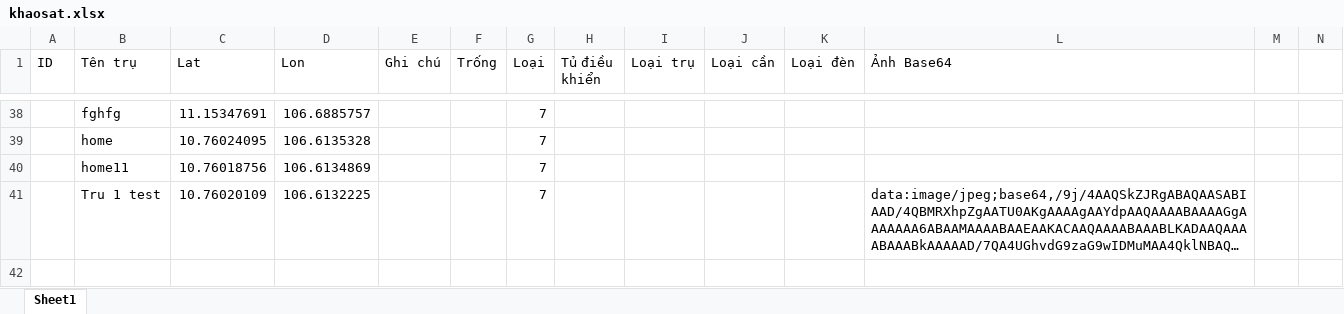
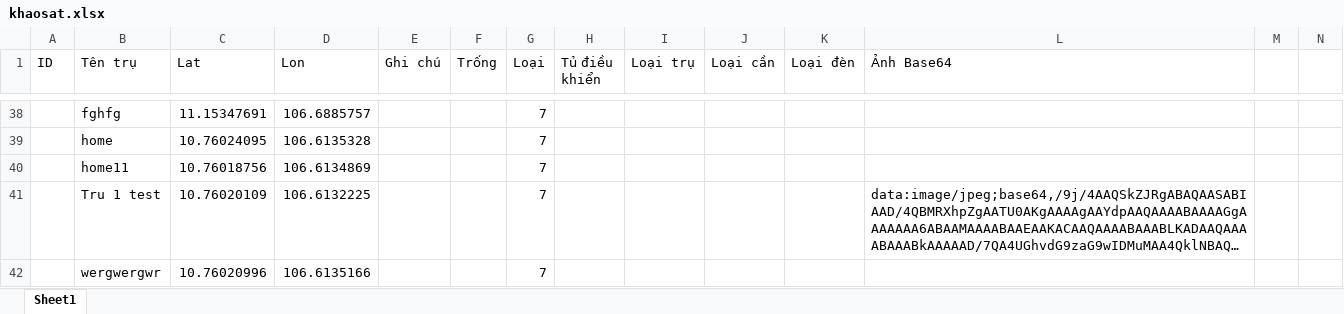
Before and after one commit to neo-era/cskvtt, an Excel workbook: data/khaosat.xlsx, sheet Sheet1, drawn as a sheet; only a part is shown, gaps mark what is left out; long unchanged cells end in …; values as stored, in another font and other column widths than the file's, no borders; rows hold the shown columns only; the diff names each change by its address in the sheet, - before the commit and + after, or states it on an @@ line.

Commit message:
Cập nhật file excel từ bản đồ

```diff
--- a/data/khaosat.xlsx (sheet Sheet1)
+++ b/data/khaosat.xlsx (sheet Sheet1)
+row 42:  | wergwergwr | 10.76020996 | 106.6135166 |  |  | 7
```
